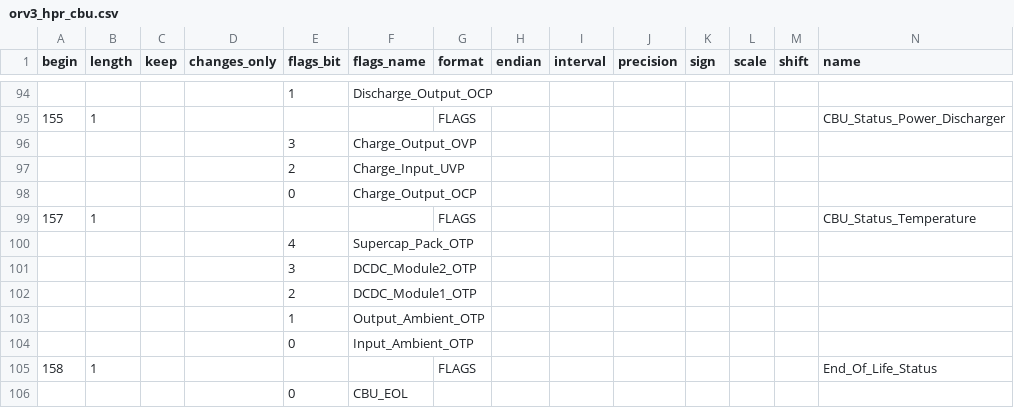
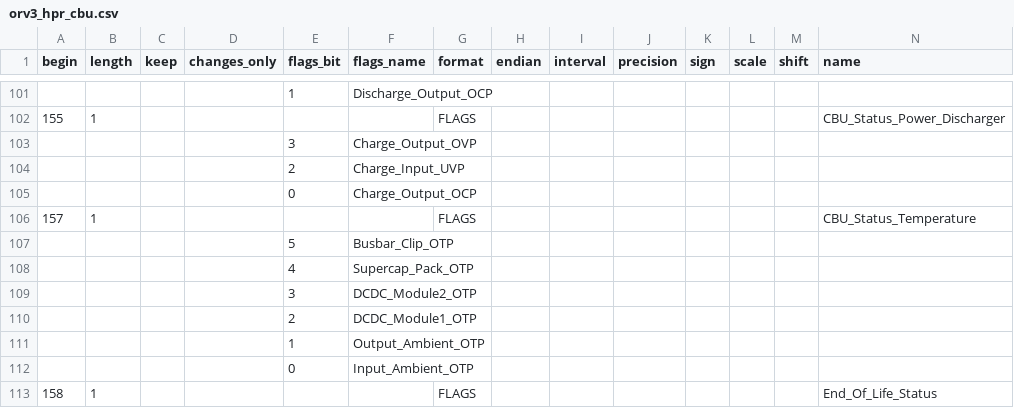
Before and after one commit to facebook/openbmc, a CSV file: common/recipes-core/rackmon2/rackmon/configs/register_map/csv/orv3_hpr_cbu.csv, drawn as a sheet; only a part is shown, gaps mark what is left out; the shorter side is filled out with more unchanged rows; rows hold the shown columns only; the diff covers the shown part only; the diff names each change by its address in the sheet, - before the commit and + after, or states it on an @@ line.

```diff
--- a/common/recipes-core/rackmon2/rackmon/configs/register_map/csv/orv3_hpr_cbu.csv
+++ b/common/recipes-core/rackmon2/rackmon/configs/register_map/csv/orv3_hpr_cbu.csv
+row 107:  |  |  |  | 5 | Busbar_Clip_OTP
```
Also changed, not shown: 7 added rows, 1 removed row and 4 edited cells elsewhere in this file, 1 other file.
